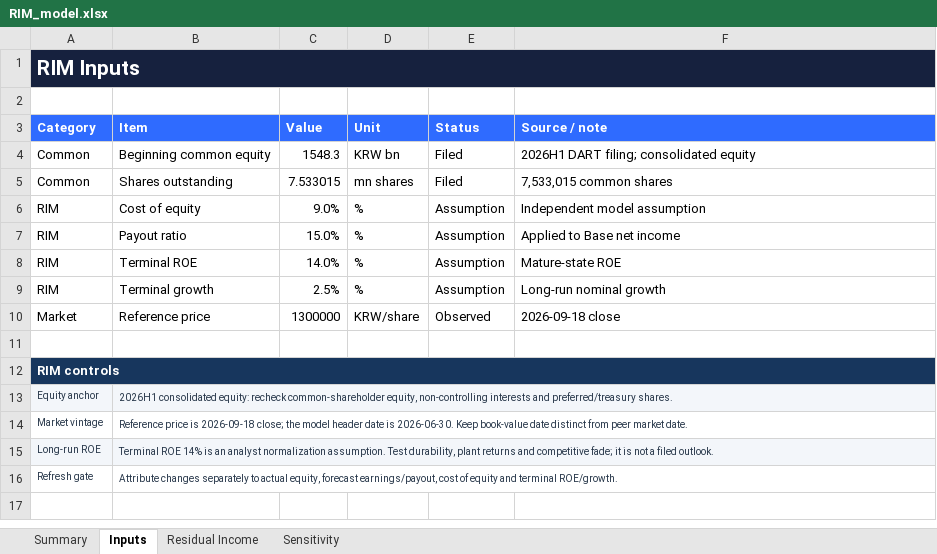
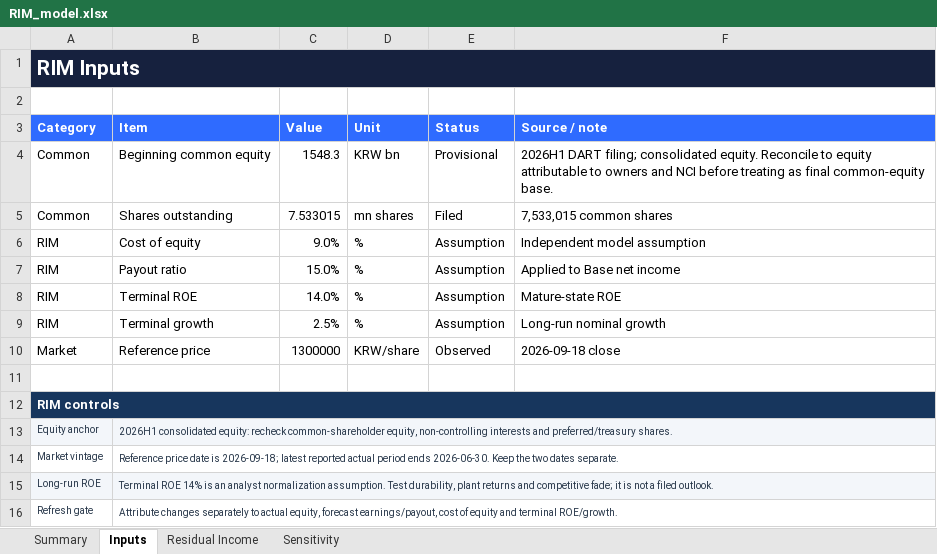
Before and after one commit to tobynn/samyang-foods-equity-research, an Excel workbook: model/RIM_model.xlsx, sheet Inputs, drawn as a sheet; values as stored, in another font and other column widths than the file's, no borders; the diff names each change by its address in the sheet, - before the commit and + after, or states it on an @@ line.

Commit message:
analysis: tighten Samyang valuation dates and equity-base controls

```diff
--- a/model/RIM_model.xlsx (sheet Inputs)
+++ b/model/RIM_model.xlsx (sheet Inputs)
-E4 (Status): Filed
+E4 (Status): Provisional
-F4 (Source / note): …filing; consolidated equity
+F4 (Source / note): …filing; consolidated equity. Reconcile to equity attributable to owners and NCI before treating as final common-equity base.
-B14 (Item): Reference price is 2026-09-18 close; the model header date is 2026-06-30. Keep book-value date distinct from peer market date.
+B14 (Item): Reference price date is 2026-09-18; latest reported actual period ends 2026-06-30. Keep the two dates separate.
```
Also changed, not shown: sheet Summary, model/DCF_model.xlsx, 3 other files.
